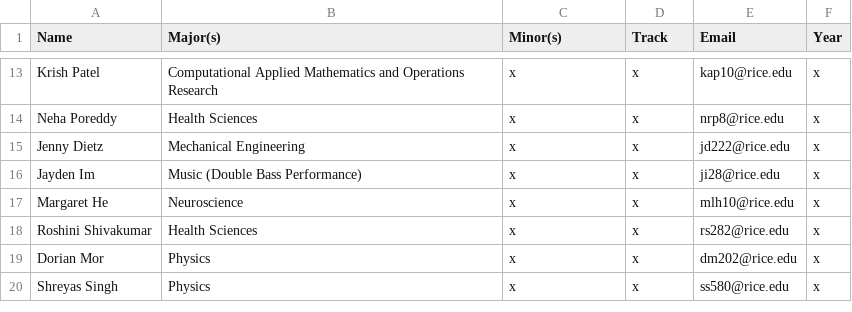
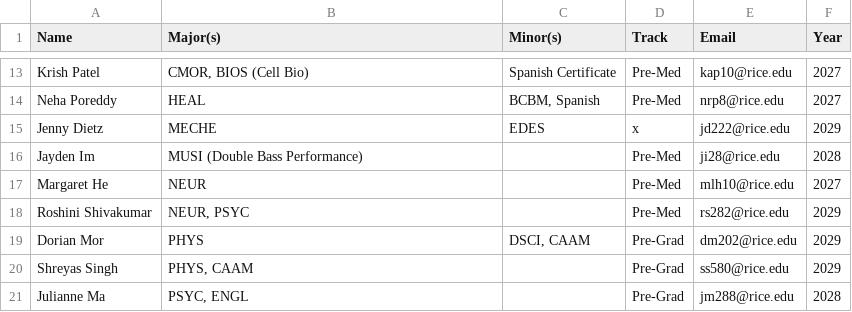
Before and after one commit to WRCWebmasters/WRC-Website, a CSV file: pages/config/paa.csv, drawn as a sheet; only a part is shown, gaps mark what is left out; the diff covers the shown part only; the diff names each change by its address in the sheet, - before the commit and + after, or states it on an @@ line.

```diff
--- a/pages/config/paa.csv
+++ b/pages/config/paa.csv
-B13 (Major(s)): Computational Applied Mathematics and Operations Research
+B13 (Major(s)): CMOR, BIOS (Cell Bio)
-C13 (Minor(s)): x
+C13 (Minor(s)): Spanish Certificate
-D13:D14 (Track): x
+D13:D14 (Track): Pre-Med
-F13:F14 (Year): x
+F13:F14 (Year): 2027
-B14 (Major(s)): Health Sciences
+B14 (Major(s)): HEAL
-C14 (Minor(s)): x
+C14 (Minor(s)): BCBM, Spanish
-B15 (Major(s)): Mechanical Engineering
+B15 (Major(s)): MECHE
-C15 (Minor(s)): x
+C15 (Minor(s)): EDES
-F15 (Year): x
+F15 (Year): 2029
-B16 (Major(s)): Music (Double Bass Performance)
+B16 (Major(s)): MUSI (Double Bass Performance)
-C16:C18 (Minor(s)): x
+C16:C18 (Minor(s)): (empty)
-D16:D18 (Track): x
+D16:D18 (Track): Pre-Med
-F16 (Year): x
+F16 (Year): 2028
-B17 (Major(s)): Neuroscience
+B17 (Major(s)): NEUR
-F17 (Year): x
+F17 (Year): 2027
-B18 (Major(s)): Health Sciences
+B18 (Major(s)): NEUR, PSYC
-F18:F20 (Year): x
+F18:F20 (Year): 2029
-B19 (Major(s)): Physics
+B19 (Major(s)): PHYS
-C19 (Minor(s)): x
+C19 (Minor(s)): DSCI, CAAM
-D19:D20 (Track): x
+D19:D20 (Track): Pre-Grad
-B20 (Major(s)): Physics
+B20 (Major(s)): PHYS, CAAM
-C20 (Minor(s)): x
+C20 (Minor(s)): (empty)
+row 21: Julianne Ma | PSYC, ENGL |  | Pre-Grad | jm288@rice.edu | 2028
```
Also changed, not shown: 6 added rows, 6 removed rows and 20 edited cells elsewhere in this file, 1 other file.
